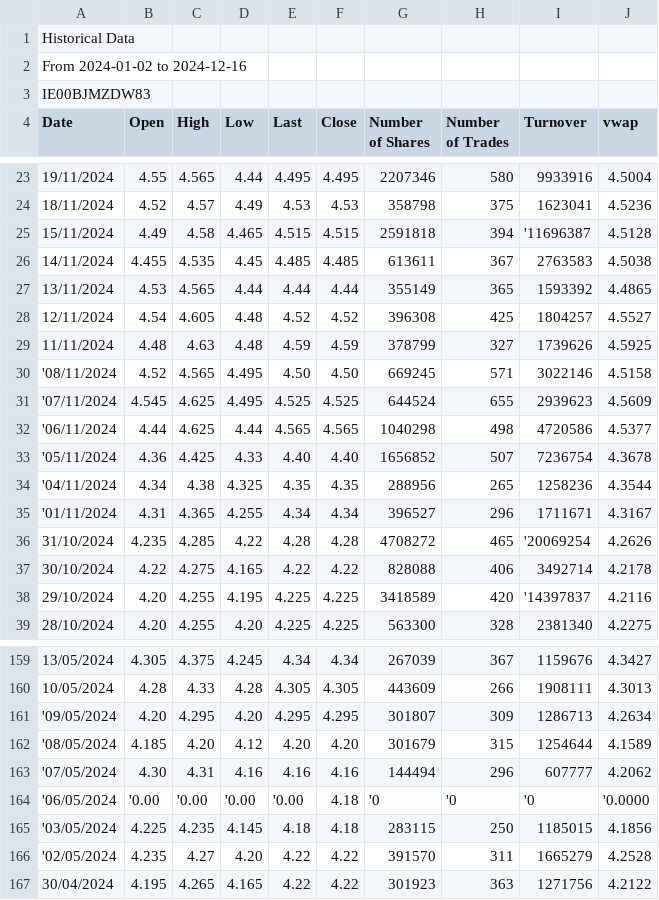
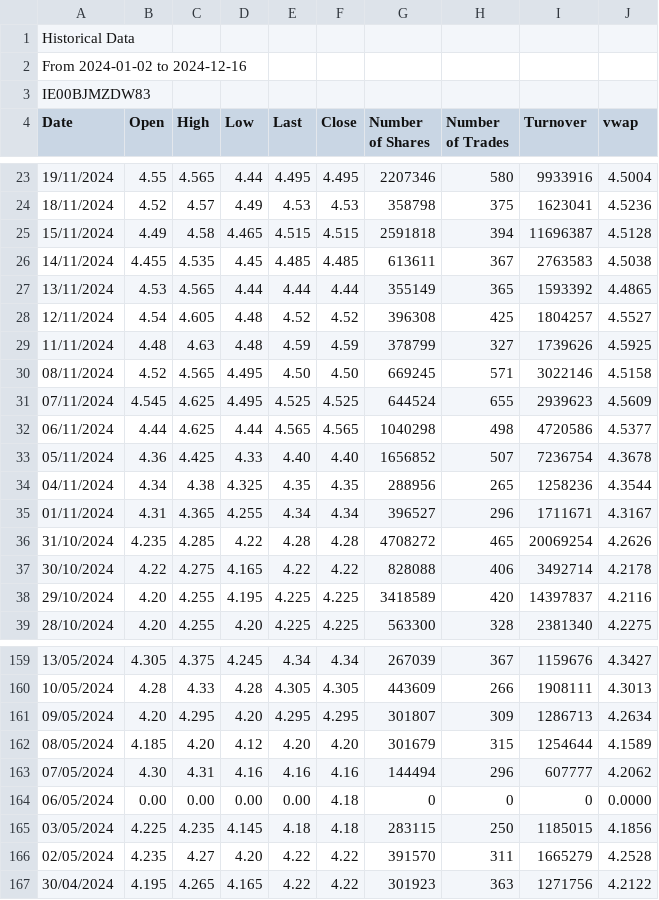
Before and after one commit to Kilo27/LCCSproject, a CSV file: DALATA_HOTEL.csv, drawn as a sheet; only a part is shown, gaps mark what is left out; the diff covers the shown part only.

```diff
--- a/DALATA_HOTEL.csv
+++ b/DALATA_HOTEL.csv
@@ -24,3 +24,3 @@ Date;Open;High;Low;Last;Close;"Number of Shares";"Number of Trades";Turnover;vwa
 18/11/2024;4.52;4.57;4.49;4.53;4.53;358798;375;1623041;4.5236
-15/11/2024;4.49;4.58;4.465;4.515;4.515;2591818;394;'11696387;4.5128
+15/11/2024;4.49;4.58;4.465;4.515;4.515;2591818;394;11696387;4.5128
 14/11/2024;4.455;4.535;4.45;4.485;4.485;613611;367;2763583;4.5038
@@ -29,11 +29,11 @@ Date;Open;High;Low;Last;Close;"Number of Shares";"Number of Trades";Turnover;vwa
 11/11/2024;4.48;4.63;4.48;4.59;4.59;378799;327;1739626;4.5925
-'08/11/2024;4.52;4.565;4.495;4.50;4.50;669245;571;3022146;4.5158
-'07/11/2024;4.545;4.625;4.495;4.525;4.525;644524;655;2939623;4.5609
-'06/11/2024;4.44;4.625;4.44;4.565;4.565;1040298;498;4720586;4.5377
-'05/11/2024;4.36;4.425;4.33;4.40;4.40;1656852;507;7236754;4.3678
-'04/11/2024;4.34;4.38;4.325;4.35;4.35;288956;265;1258236;4.3544
-'01/11/2024;4.31;4.365;4.255;4.34;4.34;396527;296;1711671;4.3167
-31/10/2024;4.235;4.285;4.22;4.28;4.28;4708272;465;'20069254;4.2626
+08/11/2024;4.52;4.565;4.495;4.50;4.50;669245;571;3022146;4.5158
+07/11/2024;4.545;4.625;4.495;4.525;4.525;644524;655;2939623;4.5609
+06/11/2024;4.44;4.625;4.44;4.565;4.565;1040298;498;4720586;4.5377
+05/11/2024;4.36;4.425;4.33;4.40;4.40;1656852;507;7236754;4.3678
+04/11/2024;4.34;4.38;4.325;4.35;4.35;288956;265;1258236;4.3544
+01/11/2024;4.31;4.365;4.255;4.34;4.34;396527;296;1711671;4.3167
+31/10/2024;4.235;4.285;4.22;4.28;4.28;4708272;465;20069254;4.2626
 30/10/2024;4.22;4.275;4.165;4.22;4.22;828088;406;3492714;4.2178
-29/10/2024;4.20;4.255;4.195;4.225;4.225;3418589;420;'14397837;4.2116
+29/10/2024;4.20;4.255;4.195;4.225;4.225;3418589;420;14397837;4.2116
 28/10/2024;4.20;4.255;4.20;4.225;4.225;563300;328;2381340;4.2275
@@ -160,8 +160,8 @@ Date;Open;High;Low;Last;Close;"Number of Shares";"Number of Trades";Turnover;vwa
 10/05/2024;4.28;4.33;4.28;4.305;4.305;443609;266;1908111;4.3013
-'09/05/2024;4.20;4.295;4.20;4.295;4.295;301807;309;1286713;4.2634
-'08/05/2024;4.185;4.20;4.12;4.20;4.20;301679;315;1254644;4.1589
-'07/05/2024;4.30;4.31;4.16;4.16;4.16;144494;296;607777;4.2062
-'06/05/2024;'0.00;'0.00;'0.00;'0.00;4.18;'0;'0;'0;'0.0000
-'03/05/2024;4.225;4.235;4.145;4.18;4.18;283115;250;1185015;4.1856
-'02/05/2024;4.235;4.27;4.20;4.22;4.22;391570;311;1665279;4.2528
+09/05/2024;4.20;4.295;4.20;4.295;4.295;301807;309;1286713;4.2634
+08/05/2024;4.185;4.20;4.12;4.20;4.20;301679;315;1254644;4.1589
+07/05/2024;4.30;4.31;4.16;4.16;4.16;144494;296;607777;4.2062
+06/05/2024;0.00;0.00;0.00;0.00;4.18;0;0;0;0.0000
+03/05/2024;4.225;4.235;4.145;4.18;4.18;283115;250;1185015;4.1856
+02/05/2024;4.235;4.27;4.20;4.22;4.22;391570;311;1665279;4.2528
 30/04/2024;4.195;4.265;4.165;4.22;4.22;301923;363;1271756;4.2122
```
Also changed, not shown: 152 edited cells elsewhere in this file, AIB_GROUP.csv, KERRY_GROUP.csv, 2 other files.
